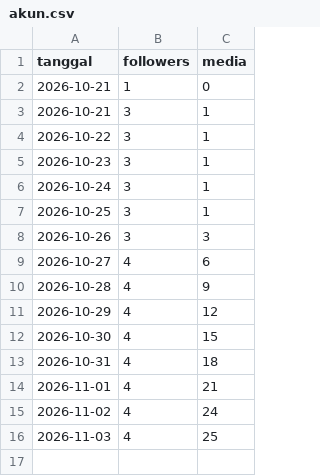
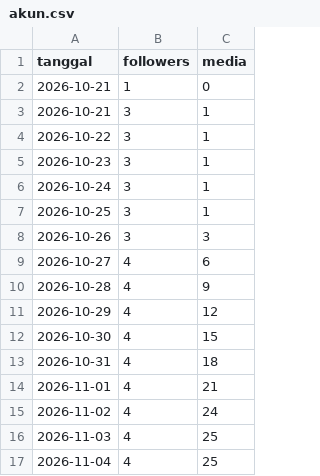
Before and after one commit to Nara-edu26/nara-autopilot, a CSV file: data/akun.csv, drawn as a sheet; the diff names each change by its address in the sheet, - before the commit and + after, or states it on an @@ line.

```diff
--- a/data/akun.csv
+++ b/data/akun.csv
+row 17: 2026-11-04 | 4 | 25
```
Also changed, not shown: data/metrics.csv, data/ringkasan_post.csv, 1 other file.
